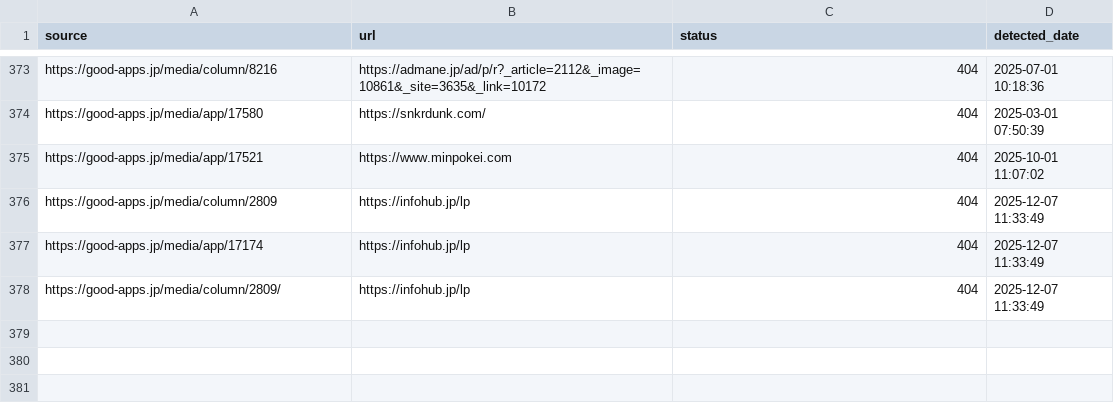
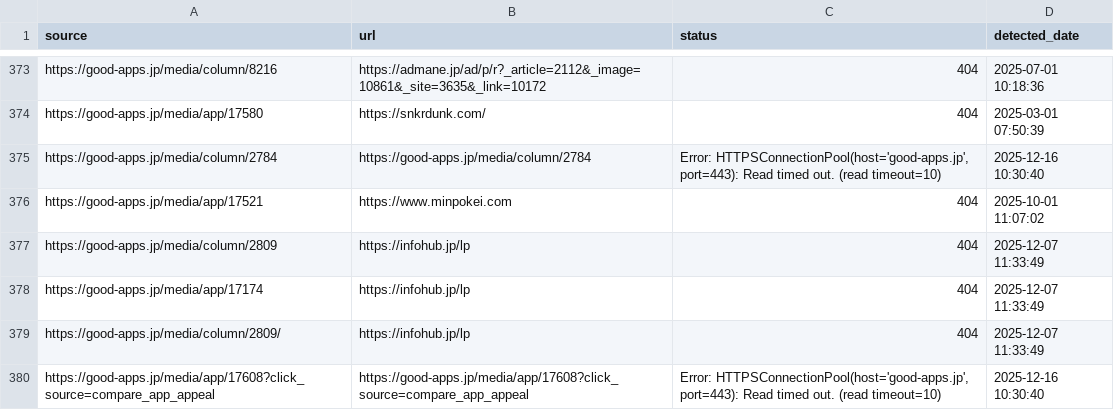
Before and after one commit to niki-nakamura/404-error-handling-and-SEO-optimization, a CSV file: broken_links.csv, drawn as a sheet; only a part is shown, gaps mark what is left out; the diff names each change by its address in the sheet, - before the commit and + after, or states it on an @@ line.

```diff
--- a/broken_links.csv
+++ b/broken_links.csv
+row 375: https://good-apps.jp/media/column/2784 | https://good-apps.jp/media/column/2784 | Error: HTTPSConnectionPool(host='good-apps.jp', port=443): Read timed out. (read timeout=10) | 2025-12-16 10:30:40
+row 380: https://good-apps.jp/media/app/17608?click_source=compare_app_appeal | https://good-apps.jp/media/app/17608?click_source=compare_app_appeal | Error: HTTPSConnectionPool(host='good-apps.jp', port=443): Read timed out. (read timeout=10) | 2025-12-16 10:30:40
```
